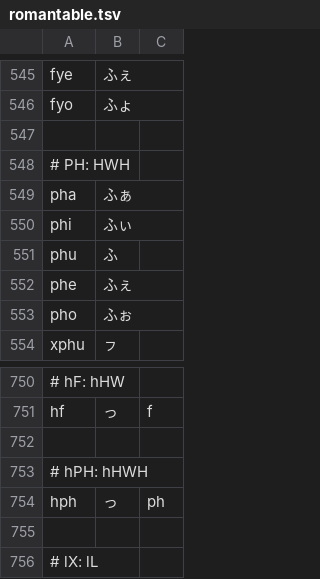
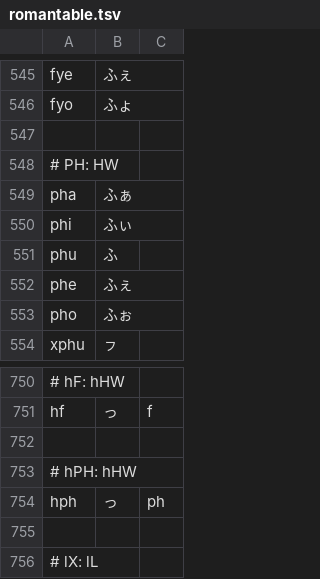
Before and after one commit to sueka/dotfiles, a TSV file: mozc-settings/romantable.tsv, drawn as a sheet; only a part is shown, gaps mark what is left out.

```diff
--- a/mozc-settings/romantable.tsv
+++ b/mozc-settings/romantable.tsv
@@ -547,3 +547,3 @@ fyo	ふょ
 
-# PH: HWH
+# PH: HW
 pha	ふぁ
@@ -752,3 +752,3 @@ hf	っ	f
 
-# hPH: hHWH
+# hPH: hHW
 hph	っ	ph
```
Also changed, not shown: 1 other file.
